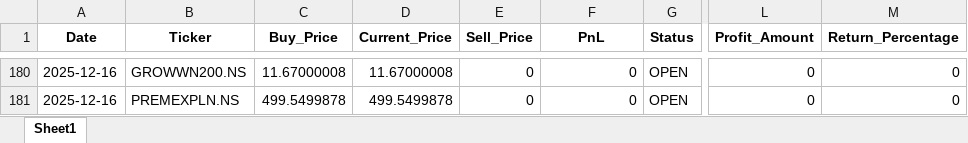
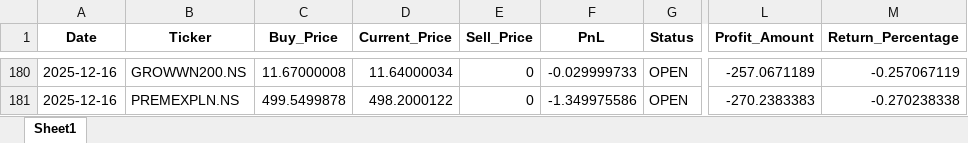
Before and after one commit to Hanuman16/PythonApplicationForDailyRun, an Excel workbook: trading_log.xlsx, sheet Sheet1, drawn as a sheet; only a part is shown, gaps mark what is left out; values as stored, in another font and other column widths than the file's, no borders; the diff covers the shown part only; the diff names each change by its address in the sheet, - before the commit and + after, or states it on an @@ line.

```diff
--- a/trading_log.xlsx (sheet Sheet1)
+++ b/trading_log.xlsx (sheet Sheet1)
-D180 (Current_Price): 11.67000008
+D180 (Current_Price): 11.64000034
-F180 (PnL): 0
+F180 (PnL): -0.029999733
-L180 (Profit_Amount): 0
+L180 (Profit_Amount): -257.0671189
-M180 (Return_Percentage): 0
+M180 (Return_Percentage): -0.257067119
-D181 (Current_Price): 499.5499878
+D181 (Current_Price): 498.2000122
-F181 (PnL): 0
+F181 (PnL): -1.349975586
-L181 (Profit_Amount): 0
+L181 (Profit_Amount): -270.2383383
-M181 (Return_Percentage): 0
+M181 (Return_Percentage): -0.270238338
```
Also changed, not shown: 31 edited cells elsewhere in this sheet.
